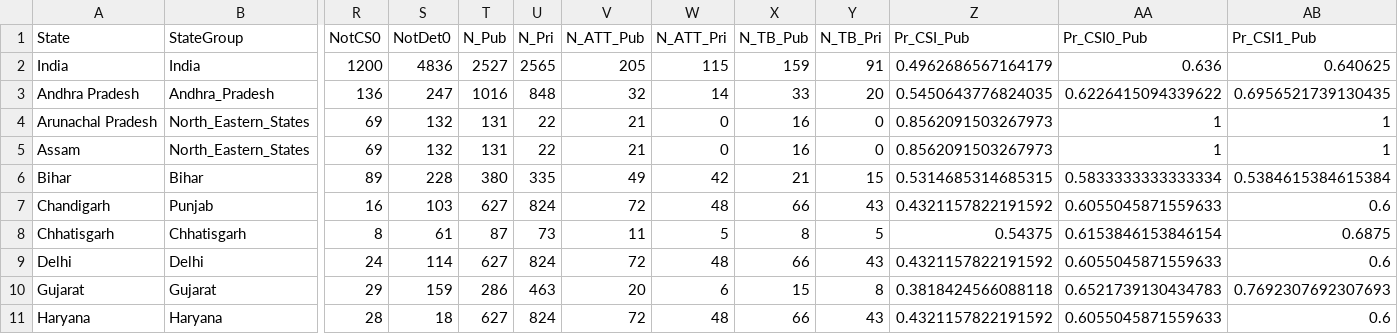
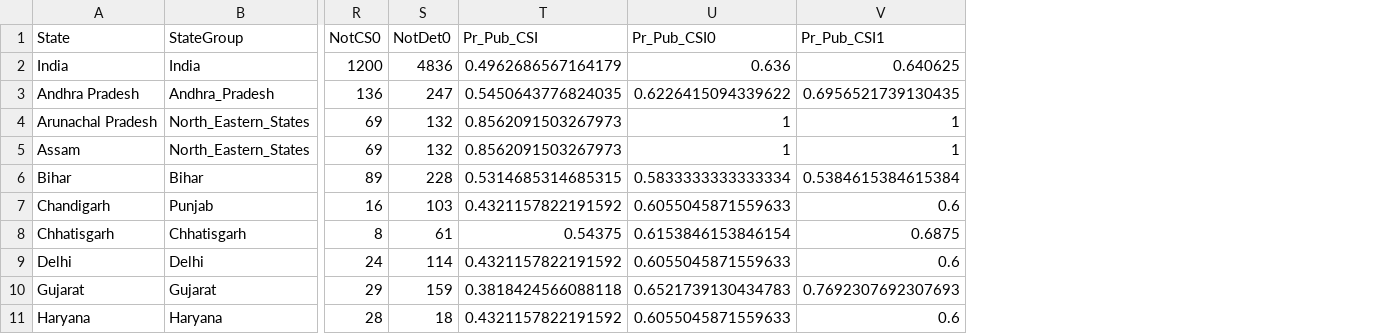
Before and after one commit to TimeWz667/IndTB_ppa, a CSV file: data/TBPS_State.csv, drawn as a sheet; only a part is shown, gaps mark what is left out; removed rows and columns are numbered as before the commit, all else as after; the diff names each change by its address in the sheet, - before the commit and + after, or states it on an @@ line.

Commit message:
Add cascade data

```diff
--- a/data/TBPS_State.csv
+++ b/data/TBPS_State.csv
-column T (N_Pub), rows 2-11: 2527 | 1016 | 131 | 131 | 380 | 627 | 87 | 627 | 286 | 627
-column U (N_Pri), rows 2-11: 2565 | 848 | 22 | 22 | 335 | 824 | 73 | 824 | 463 | 824
-column V (N_ATT_Pub), rows 2-11: 205 | 32 | 21 | 21 | 49 | 72 | 11 | 72 | 20 | 72
-column W (N_ATT_Pri), rows 2-11: 115 | 14 | 0 | 0 | 42 | 48 | 5 | 48 | 6 | 48
-column X (N_TB_Pub), rows 2-11: 159 | 33 | 16 | 16 | 21 | 66 | 8 | 66 | 15 | 66
-column Y (N_TB_Pri), rows 2-11: 91 | 20 | 0 | 0 | 15 | 43 | 5 | 43 | 8 | 43
-T1: Pr_CSI_Pub
+T1: Pr_Pub_CSI
-U1: Pr_CSI0_Pub
+U1: Pr_Pub_CSI0
-V1: Pr_CSI1_Pub
+V1: Pr_Pub_CSI1
```
Also changed, not shown: data/Nikshay.csv, data/TBPS_Region.csv, 11 other files.
